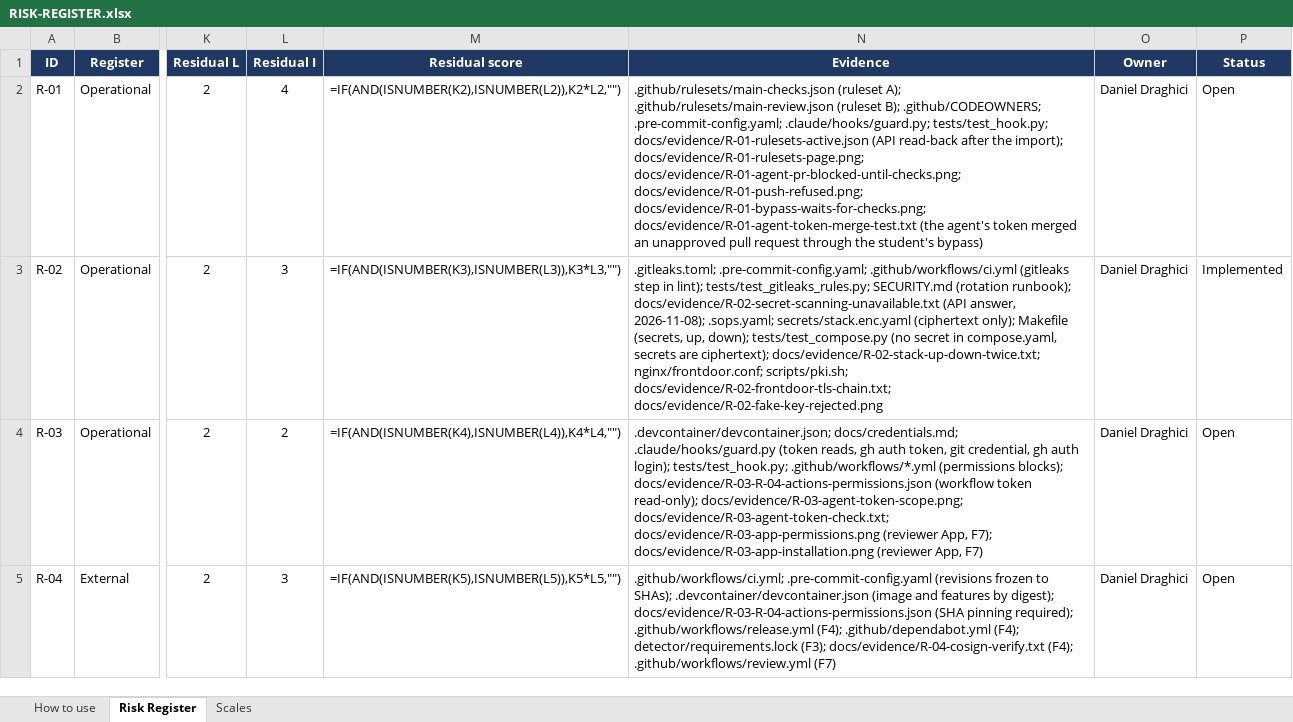
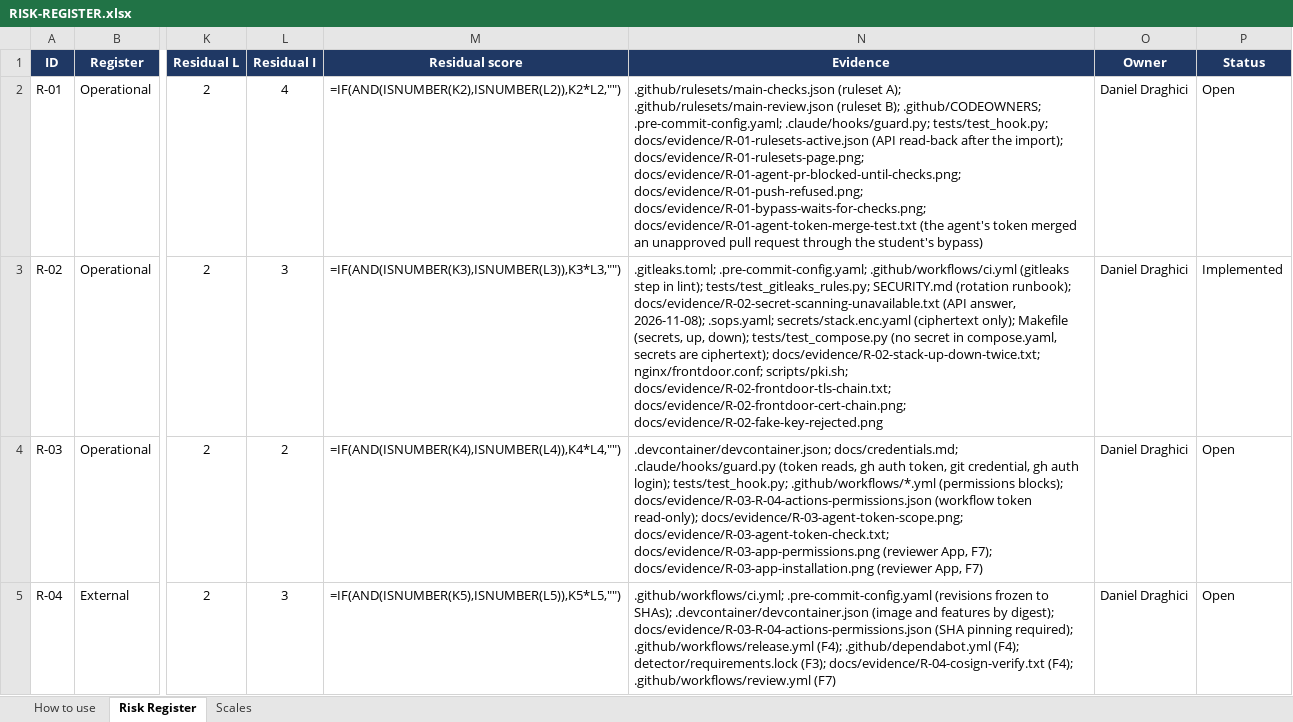
Before and after one commit to danieldraghici/ml-ids-stack, an Excel workbook: RISK-REGISTER.xlsx, sheet Risk Register, drawn as a sheet; only a part is shown, gaps mark what is left out; values as stored, in another font and other column widths than the file's, no borders; formulas without a stored value are shown as written; conditional formats not drawn; the diff names each change by its address in the sheet, - before the commit and + after, or states it on an @@ line.

```diff
--- a/RISK-REGISTER.xlsx (sheet Risk Register)
+++ b/RISK-REGISTER.xlsx (sheet Risk Register)
-N3 (Evidence): …scripts/pki.sh; docs/evidence/R-02-frontdoor-tls-chain.txt; docs/evidence/R-02-fake-key-rejected.png
+N3 (Evidence): …scripts/pki.sh; docs/evidence/R-02-frontdoor-tls-chain.txt; docs/evidence/R-02-frontdoor-cert-chain.png; docs/evidence/R-02-fake-key-rejected.png
```
Also changed, not shown: 2 other files.
